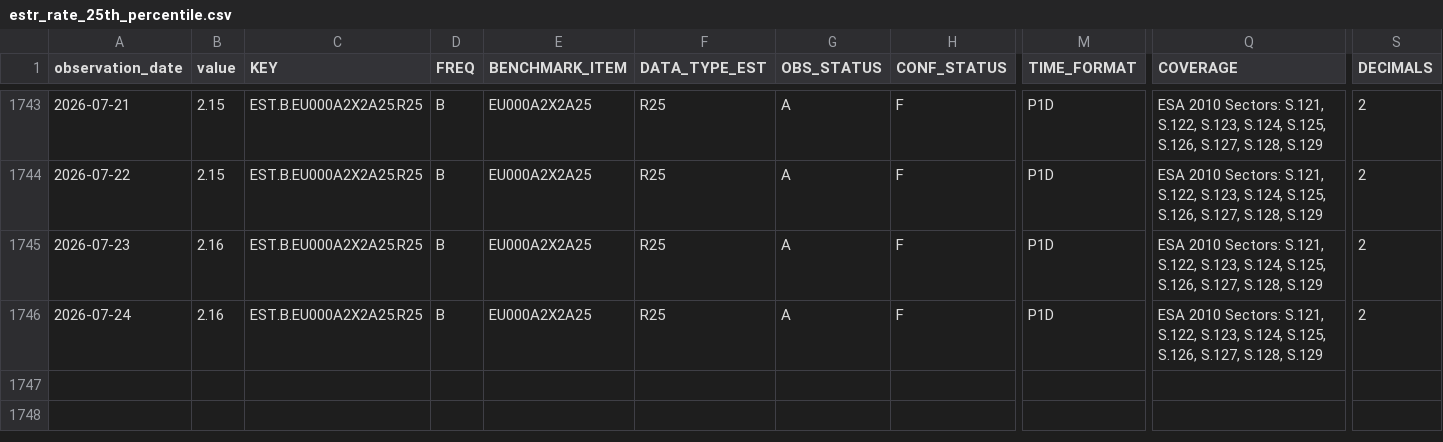
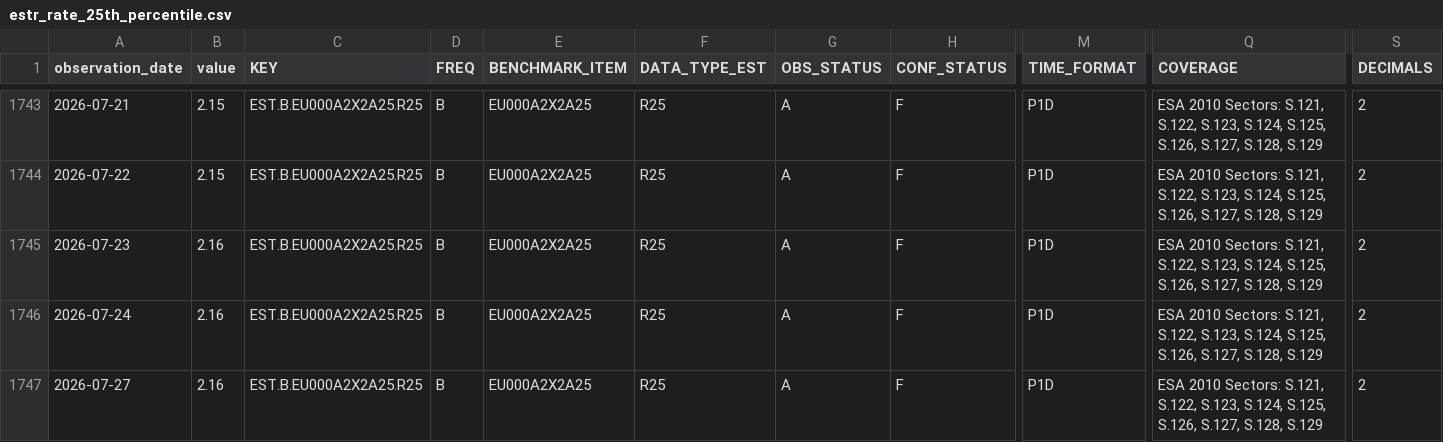
Before and after one commit to Li52utm/repo-lens, a CSV file: data/raw/ecb/estr_rate_25th_percentile.csv, drawn as a sheet; only a part is shown, gaps mark what is left out; rows hold the shown columns only; the diff names each change by its address in the sheet, - before the commit and + after, or states it on an @@ line.

```diff
--- a/data/raw/ecb/estr_rate_25th_percentile.csv
+++ b/data/raw/ecb/estr_rate_25th_percentile.csv
+row 1747: 2026-07-27 | 2.16 | EST.B.EU000A2X2A25.R25 | B | EU000A2X2A25 | R25 | A | F | P1D | ESA 2010 Sectors: S.121, S.122, S.123, S.124, S.125, S.126, S.127, S.128, S.129 | 2
```
Also changed, not shown: data/processed/funding/estr_policy_spread.csv, data/raw/ecb/estr_active_banks.csv, 8 other files.
